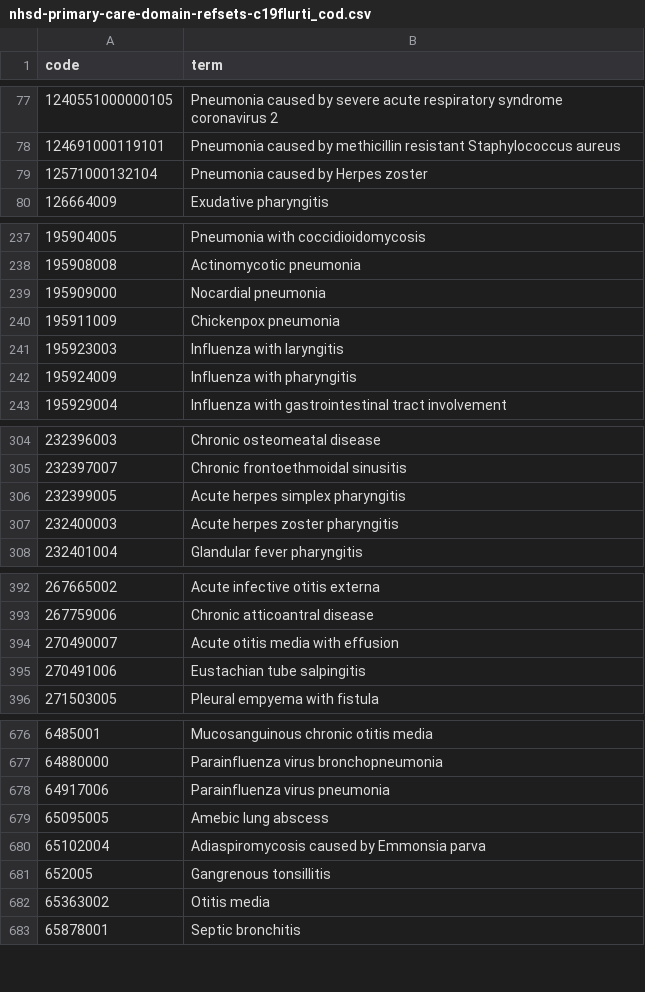
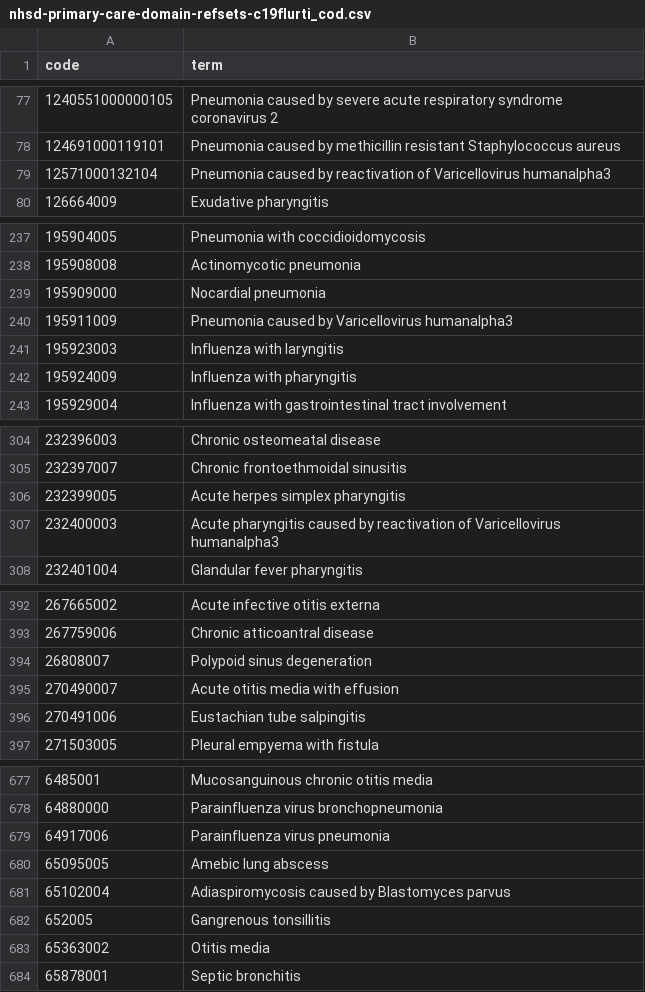
Before and after one commit to opensafely/zostavax-dementia, a CSV file: codelists/nhsd-primary-care-domain-refsets-c19flurti_cod.csv, drawn as a sheet; only a part is shown, gaps mark what is left out; the diff covers the shown part only.

```diff
--- a/codelists/nhsd-primary-care-domain-refsets-c19flurti_cod.csv
+++ b/codelists/nhsd-primary-care-domain-refsets-c19flurti_cod.csv
@@ -78,3 +78,3 @@ code,term
 124691000119101,Pneumonia caused by methicillin resistant Staphylococcus aureus
-12571000132104,Pneumonia caused by Herpes zoster
+12571000132104,Pneumonia caused by reactivation of Varicellovirus humanalpha3
 126664009,Exudative pharyngitis
@@ -239,3 +239,3 @@ code,term
 195909000,Nocardial pneumonia
-195911009,Chickenpox pneumonia
+195911009,Pneumonia caused by Varicellovirus humanalpha3
 195923003,Influenza with laryngitis
@@ -306,3 +306,3 @@ code,term
 232399005,Acute herpes simplex pharyngitis
-232400003,Acute herpes zoster pharyngitis
+232400003,Acute pharyngitis caused by reactivation of Varicellovirus humanalpha3
 232401004,Glandular fever pharyngitis
@@ -393,2 +393,3 @@ code,term
 267759006,Chronic atticoantral disease
+26808007,Polypoid sinus degeneration
 270490007,Acute otitis media with effusion
@@ -679,3 +680,3 @@ code,term
 65095005,Amebic lung abscess
-65102004,Adiaspiromycosis caused by Emmonsia parva
+65102004,Adiaspiromycosis caused by Blastomyces parvus
 652005,Gangrenous tonsillitis
```
Also changed, not shown: 2 edited cells elsewhere in this file, codelists/nhsd-primary-care-domain-refsets-chd_cod.csv, codelists/nhsd-primary-care-domain-refsets-epil_cod.csv, 18 other files.
